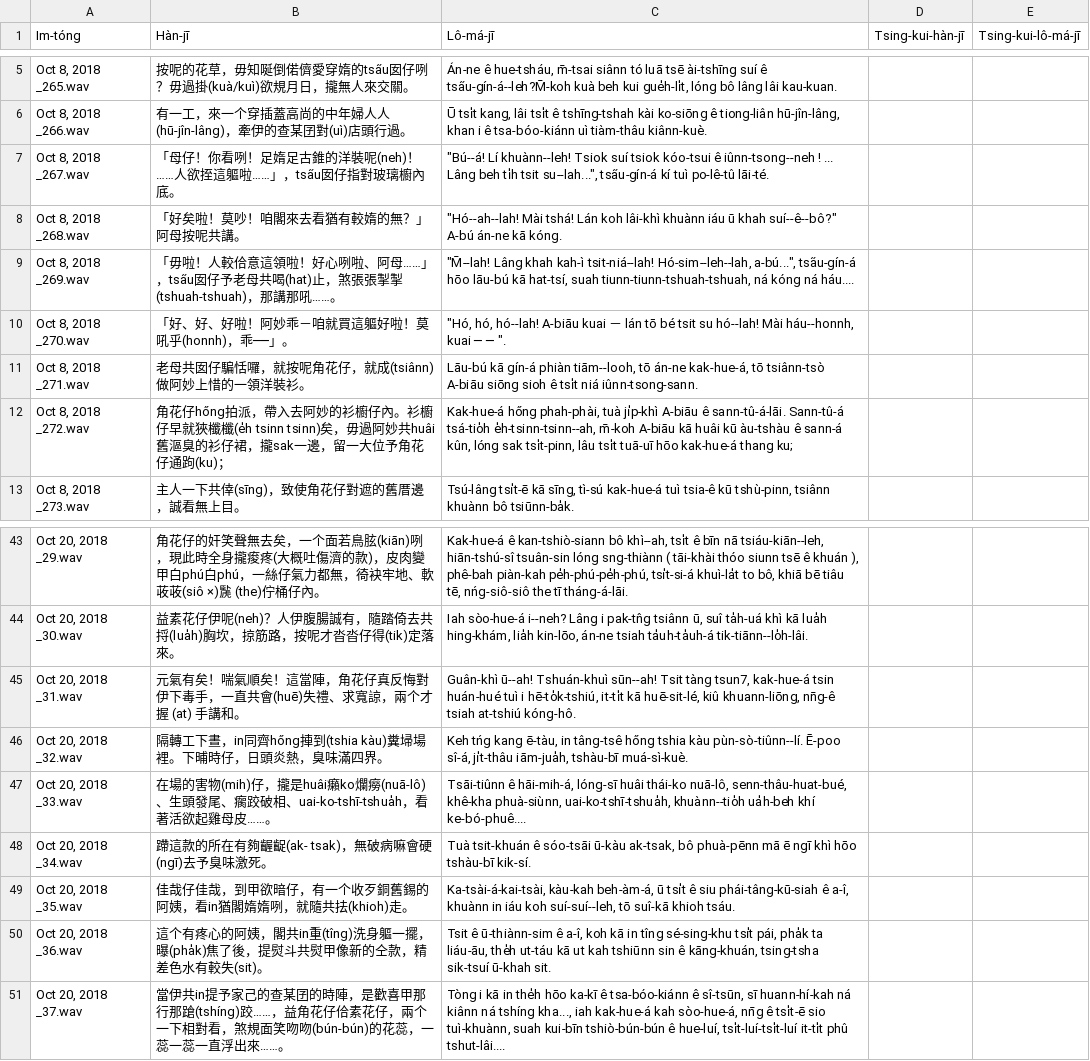
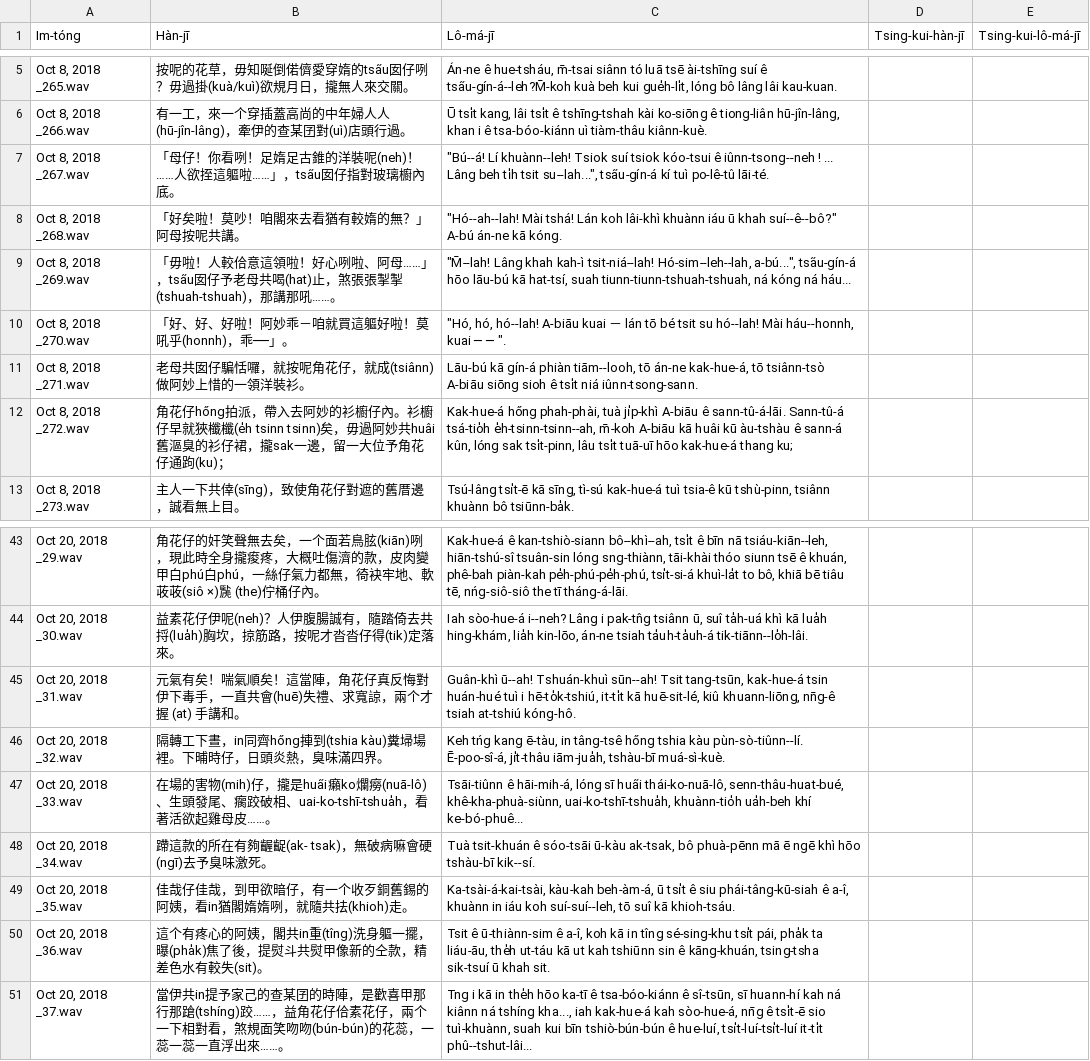
Before and after one commit to i3thuan5/SuiSiann-KauTui, a CSV file: csv/角花仔佮素花仔_hanlo.odt.csv, drawn as a sheet; only a part is shown, gaps mark what is left out; the diff covers the shown part only.

```diff
--- a/csv/角花仔佮素花仔_hanlo.odt.csv
+++ b/csv/角花仔佮素花仔_hanlo.odt.csv
@@ -8,3 +8,3 @@ Im-tóng,Hàn-jī,Lô-má-jī,Tsing-kui-hàn-jī,Tsing-kui-lô-má-jī
 "Oct 8, 2018 _268.wav",「好矣啦！莫吵！咱閣來去看猶有較媠的無？」阿母按呢共講。,"""Hó--ah--lah! Mài tshá! Lán koh lâi-khì khuànn iáu ū khah suí--ê--bô?"" A-bú án-ne kā kóng.",,
-"Oct 8, 2018 _269.wav",「毋啦！人較佮意這領啦！好心咧啦、阿母……」，tsa̋u囡仔予老母共喝(hat)止，煞張張掣掣(tshuah-tshuah)，那講那吼……。,"""M̄--lah! Lâng khah kah-ì tsit-niá--lah! Hó-sim--leh--lah, a-bú..."", tsa̋u-gín-á hōo lāu-bú kā hat-tsí, suah tiunn-tiunn-tshuah-tshuah, ná kóng ná háu....",,
+"Oct 8, 2018 _269.wav",「毋啦！人較佮意這領啦！好心咧啦、阿母……」，tsa̋u囡仔予老母共喝(hat)止，煞張張掣掣(tshuah-tshuah)，那講那吼……。,"""M̄--lah! Lâng khah kah-ì tsit-niá--lah! Hó-sim--leh--lah, a-bú..."", tsa̋u-gín-á hōo lāu-bú kā hat-tsí, suah tiunn-tiunn-tshuah-tshuah, ná kóng ná háu...",,
 "Oct 8, 2018 _270.wav",「好、好、好啦！阿妙乖－咱就買這軀好啦！莫吼乎(honnh)，乖──」。,"""Hó, hó, hó--lah! A-biāu kuai － lán tō bé tsit su hó--lah! Mài háu--honnh, kuai ─ ─ "".",,
@@ -43,9 +43,9 @@ Im-tóng,Hàn-jī,Lô-má-jī,Tsing-kui-hàn-jī,Tsing-kui-lô-má-jī
-"Oct 20, 2018 _29.wav",角花仔的奸笑聲無去矣，一个面若鳥胘(kiān)咧，現此時全身攏痠疼(大概吐傷濟的款)，皮肉變甲白phú白phú，一絲仔氣力都無，徛袂牢地、軟荍荍(siô ×)䖙 (the)佇桶仔內。,"Kak-hue-á ê kan-tshiò-siann bô khì--ah, tsi̍t ê bīn nā tsiáu-kiān--leh, hiān-tshú-sî tsuân-sin lóng sng-thiànn ( tāi-khài thóo siunn tsē ê khuán ), phê-bah piàn-kah pe̍h-phú-pe̍h-phú, tsi̍t-si-á khuì-la̍t to bô, khiā bē tiâu tē, nńg-siô-siô the tī tháng-á-lāi.",,
+"Oct 20, 2018 _29.wav",角花仔的奸笑聲無去矣，一个面若鳥胘(kiān)咧，現此時全身攏痠疼，大概吐傷濟的款，皮肉變甲白phú白phú，一絲仔氣力都無，徛袂牢地、軟荍荍(siô ×)䖙 (the)佇桶仔內。,"Kak-hue-á ê kan-tshiò-siann bô--khì--ah, tsi̍t ê bīn nā tsiáu-kiān--leh, hiān-tshú-sî tsuân-sin lóng sng-thiànn, tāi-khài thóo siunn tsē ê khuán, phê-bah piàn-kah pe̍h-phú-pe̍h-phú, tsi̍t-si-á khuì-la̍t to bô, khiā bē tiâu tē, nńg-siô-siô the tī tháng-á-lāi.",,
 "Oct 20, 2018 _30.wav",益素花仔伊呢(neh)？人伊腹腸誠有，隨踏倚去共捋(lua̍h)胸坎，掠筋路，按呢才沓沓仔得(tik)定落來。,"Iah sòo-hue-á i--neh? Lâng i pak-tn̂g tsiânn ū, suî ta̍h-uá khì kā lua̍h hing-khám, lia̍h kin-lōo, án-ne tsiah ta̍uh-ta̍uh-á tik-tiānn--lo̍h-lâi.",,
-"Oct 20, 2018 _31.wav",元氣有矣！喘氣順矣！這當陣，角花仔真反悔對伊下毒手，一直共會(huē)失禮、求寬諒，兩个才握 (at) 手講和。,"Guân-khì ū--ah! Tshuán-khuì sūn--ah! Tsit tàng tsun7, kak-hue-á tsin huán-hué tuì i hē-to̍k-tshiú, it-ti̍t kā huē-sit-lé, kiû khuann-liōng, nn̄g-ê tsiah at-tshiú kóng-hô.",,
-"Oct 20, 2018 _32.wav",隔轉工下晝，in同齊hőng捙到(tshia kàu)糞埽場裡。下晡時仔，日頭炎熱，臭味滿四界。,"Keh tńg kang ē-tàu, in tâng-tsê hőng tshia kàu pùn-sò-tiûnn--lí. Ē-poo sî-á, ji̍t-thâu iām-jua̍h, tshàu-bī muá-sì-kuè.",,
-"Oct 20, 2018 _33.wav",在場的害物(mih)仔，攏是huâi癩ko爛癆(nuā-lô)、生頭發尾、瘸跤破相、uai-ko-tshī-tshua̍h，看著活欲起雞母皮……。,"Tsāi-tiûnn ê hāi-mih-á, lóng-sī huâi thái-ko nuā-lô, senn-thâu-huat-bué, khê-kha phuà-siùnn, uai-ko-tshī-tshua̍h, khuànn--tio̍h ua̍h-beh khí ke-bó-phuê....",,
-"Oct 20, 2018 _34.wav",蹛這款的所在有夠齷齪(ak- tsak)，無破病嘛會硬(ngī)去予臭味激死。,"Tuà tsit-khuán ê sóo-tsāi ū-kàu ak-tsak, bô phuà-pēnn mā ē ngī khì hōo tshàu-bī kik-sí.",,
-"Oct 20, 2018 _35.wav",佳哉仔佳哉，到甲欲暗仔，有一个收歹銅舊錫的阿姨，看in猶閣媠媠咧，就隨共抾(khioh)走。,"Ka-tsài-á-kai-tsài, kàu-kah beh-àm-á, ū tsi̍t ê siu phái-tâng-kū-siah ê a-î, khuànn in iáu koh suí-suí--leh, tō suî-kā khioh tsáu.",,
-"Oct 20, 2018 _36.wav",這个有疼心的阿姨，閣共in重(tîng)洗身軀一擺，曝(pha̍k)焦了後，提熨斗共熨甲像新的仝款，精差色水有較失(sit)。,"Tsit ê ū-thiànn-sim ê a-î, koh kā in tîng sé-sing-khu tsi̍t pái, pha̍k ta liáu-āu, the̍h ut-táu kā ut kah tshiūnn sin ê kāng-khuán, tsing-tsha sik-tsuí ū-khah sit.",,
-"Oct 20, 2018 _37.wav",當伊共in提予家己的查某囝的時陣，是歡喜甲那行那蹌(tshíng)跤……，益角花仔佮素花仔，兩个一下相對看，煞規面笑吻吻(bún-bún)的花蕊，一蕊一蕊一直浮出來……。,"Tòng i kā in the̍h hōo ka-kī ê tsa-bóo-kiánn ê sî-tsūn, sī huann-hí-kah ná kiânn ná tshíng kha..., iah kak-hue-á kah sòo-hue-á, nn̄g ê tsi̍t-ē sio tuì-khuànn, suah kui-bīn tshiò-bún-bún ê hue-luí, tsi̍t-luí-tsi̍t-luí it-ti̍t phû tshut-lâi....",,
+"Oct 20, 2018 _31.wav",元氣有矣！喘氣順矣！這當陣，角花仔真反悔對伊下毒手，一直共會(huē)失禮、求寬諒，兩个才握 (at) 手講和。,"Guân-khì ū--ah! Tshuán-khuì sūn--ah! Tsit tang-tsūn, kak-hue-á tsin huán-hué tuì i hē-to̍k-tshiú, it-ti̍t kā huē-sit-lé, kiû khuann-liōng, nn̄g-ê tsiah at-tshiú kóng-hô.",,
+"Oct 20, 2018 _32.wav",隔轉工下晝，in同齊hőng捙到(tshia kàu)糞埽場裡。下晡時仔，日頭炎熱，臭味滿四界。,"Keh tńg kang ē-tàu, in tâng-tsê hőng tshia kàu pùn-sò-tiûnn--lí. Ē-poo-sî-á, ji̍t-thâu iām-jua̍h, tshàu-bī muá-sì-kuè.",,
+"Oct 20, 2018 _33.wav",在場的害物(mih)仔，攏是hua̋i癩ko爛癆(nuā-lô)、生頭發尾、瘸跤破相、uai-ko-tshī-tshua̍h，看著活欲起雞母皮……。,"Tsāi-tiûnn ê hāi-mih-á, lóng sī hua̋i thái-ko-nuā-lô, senn-thâu-huat-bué, khê-kha-phuà-siùnn, uai-ko-tshī-tshua̍h, khuànn-tio̍h ua̍h-beh khí ke-bó-phuê...",,
+"Oct 20, 2018 _34.wav",蹛這款的所在有夠齷齪(ak- tsak)，無破病嘛會硬(ngī)去予臭味激死。,"Tuà tsit-khuán ê sóo-tsāi ū-kàu ak-tsak, bô phuà-pēnn mā ē ngē khì hōo tshàu-bī kik--sí.",,
+"Oct 20, 2018 _35.wav",佳哉仔佳哉，到甲欲暗仔，有一个收歹銅舊錫的阿姨，看in猶閣媠媠咧，就隨共抾(khioh)走。,"Ka-tsài-á-kai-tsài, kàu-kah beh-àm-á, ū tsi̍t ê siu phái-tâng-kū-siah ê a-î, khuànn in iáu koh suí-suí--leh, tō suî kā khioh-tsáu.",,
+"Oct 20, 2018 _36.wav",這个有疼心的阿姨，閣共in重(tîng)洗身軀一擺，曝(pha̍k)焦了後，提熨斗共熨甲像新的仝款，精差色水有較失(sit)。,"Tsit ê ū-thiànn-sim ê a-î, koh kā in tîng sé-sing-khu tsi̍t pái, pha̍k ta liáu-āu, the̍h ut-táu kā ut kah tshiūnn sin ê kāng-khuán, tsing-tsha sik-tsuí ū khah sit.",,
+"Oct 20, 2018 _37.wav",當伊共in提予家己的查某囝的時陣，是歡喜甲那行那蹌(tshíng)跤……，益角花仔佮素花仔，兩个一下相對看，煞規面笑吻吻(bún-bún)的花蕊，一蕊一蕊一直浮出來……。,"Tng i kā in the̍h hōo ka-tī ê tsa-bóo-kiánn ê sî-tsūn, sī huann-hí kah ná kiânn ná tshíng kha..., iah kak-hue-á kah sòo-hue-á, nn̄g ê tsi̍t-ē sio tuì-khuànn, suah kui bīn tshiò-bún-bún ê hue-luí, tsi̍t-luí-tsi̍t-luí it-ti̍t phû--tshut-lâi...",,
```
Also changed, not shown: 19 edited cells elsewhere in this file.
